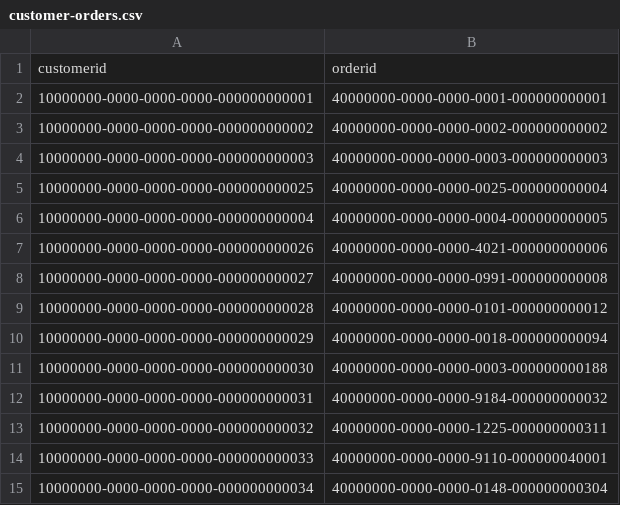
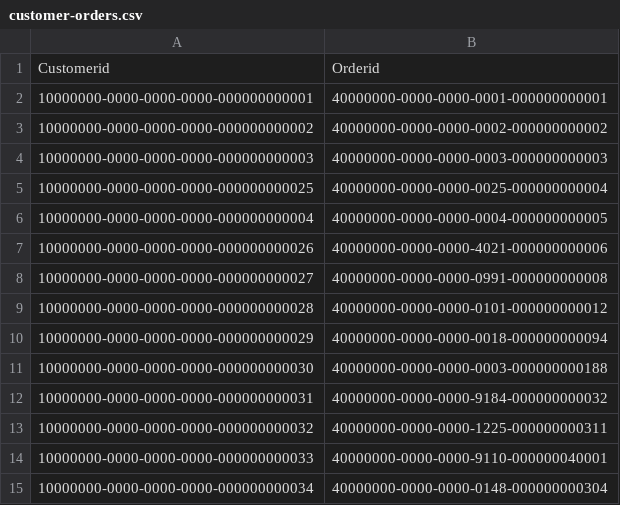
Before and after one commit to datastax/dsbulk, a CSV file: engine/src/it/resources/graph/customer-orders.csv, drawn as a sheet.

Commit message:
Exercise case-sensitive label, column and table names

```diff
--- a/engine/src/it/resources/graph/customer-orders.csv
+++ b/engine/src/it/resources/graph/customer-orders.csv
@@ -1,2 +1,2 @@
-customerid|orderid
+Customerid|Orderid
 10000000-0000-0000-0000-000000000001|40000000-0000-0000-0001-000000000001
```
Also changed, not shown: engine/src/it/resources/graph/customers.csv, 3 other files.
